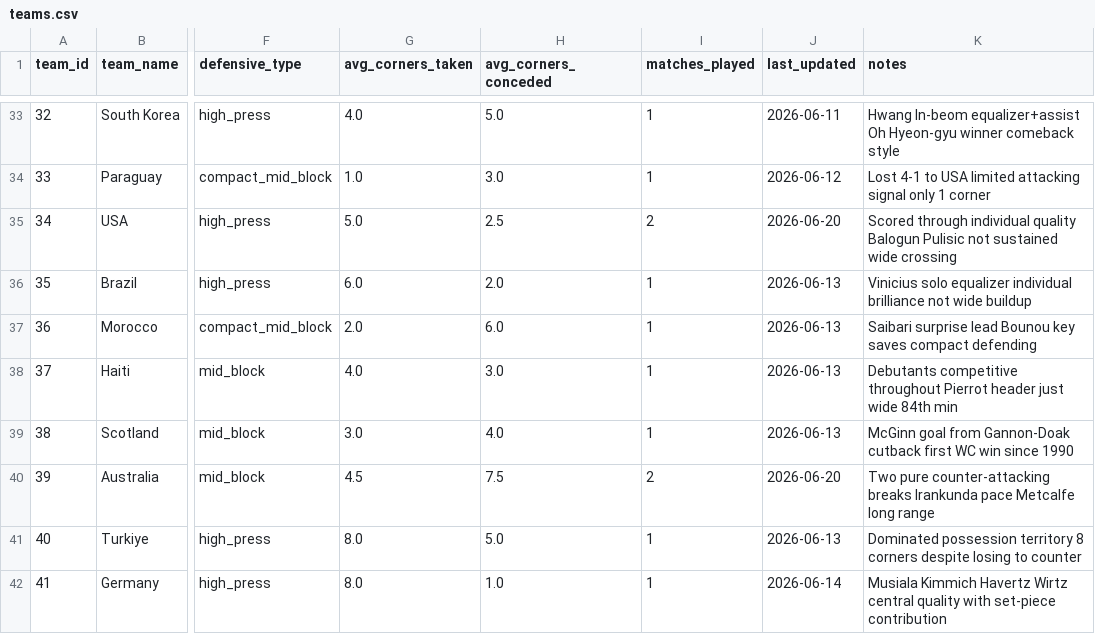
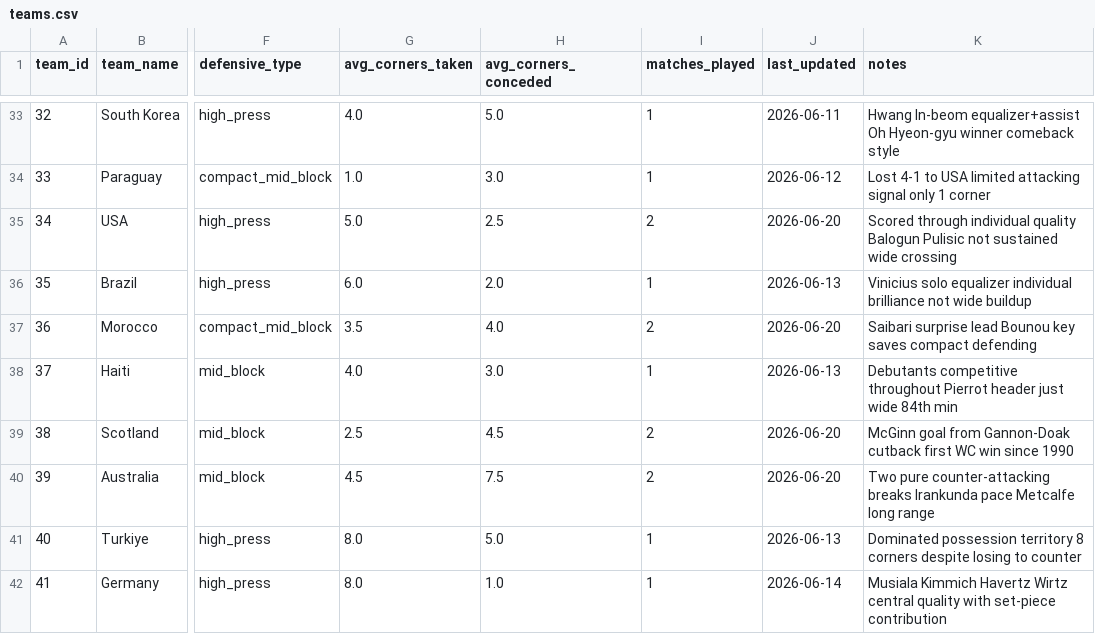
Before and after one commit to phildinh/world-cup-corners-model, a CSV file: data/teams.csv, drawn as a sheet; only a part is shown, gaps mark what is left out; the diff names each change by its address in the sheet, - before the commit and + after, or states it on an @@ line.

```diff
--- a/data/teams.csv
+++ b/data/teams.csv
-G37 (avg_corners_taken): 2.0
+G37 (avg_corners_taken): 3.5
-H37 (avg_corners_conceded): 6.0
+H37 (avg_corners_conceded): 4.0
-I37 (matches_played): 1
+I37 (matches_played): 2
-J37 (last_updated): 2026-06-13
+J37 (last_updated): 2026-06-20
-G39 (avg_corners_taken): 3.0
+G39 (avg_corners_taken): 2.5
-H39 (avg_corners_conceded): 4.0
+H39 (avg_corners_conceded): 4.5
-I39 (matches_played): 1
+I39 (matches_played): 2
-J39 (last_updated): 2026-06-13
+J39 (last_updated): 2026-06-20
```
Also changed, not shown: data/bets.csv, data/lessons.csv, 2 other files.
